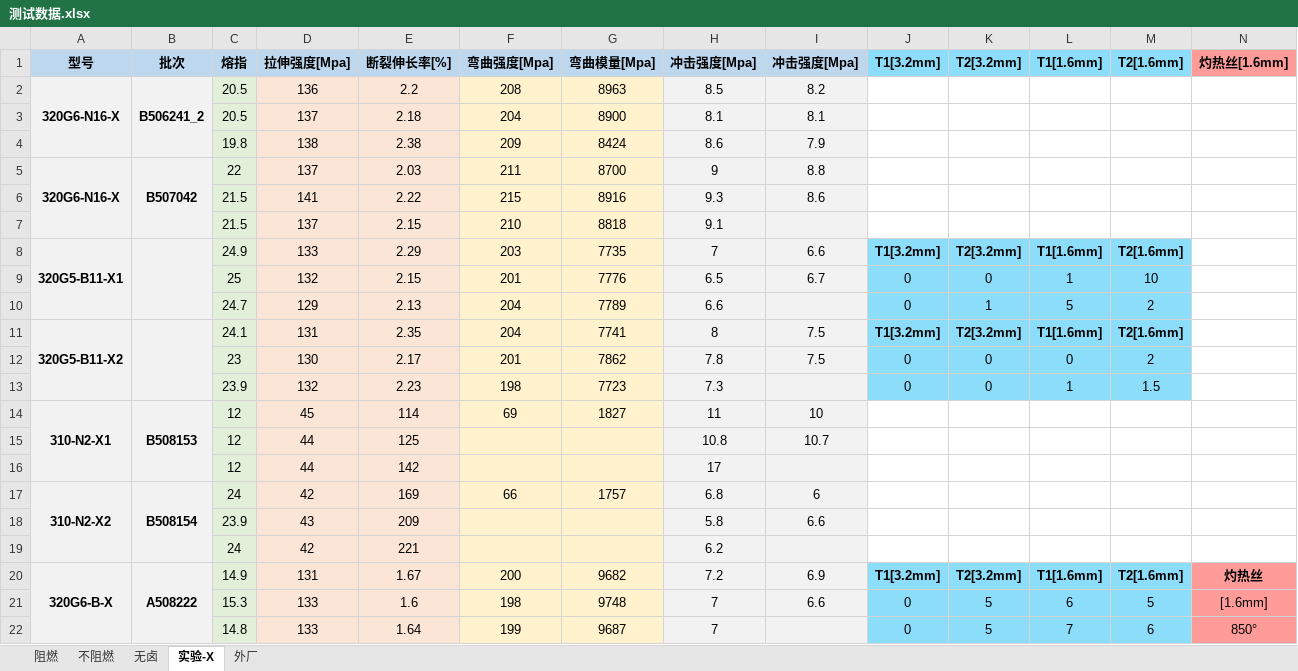
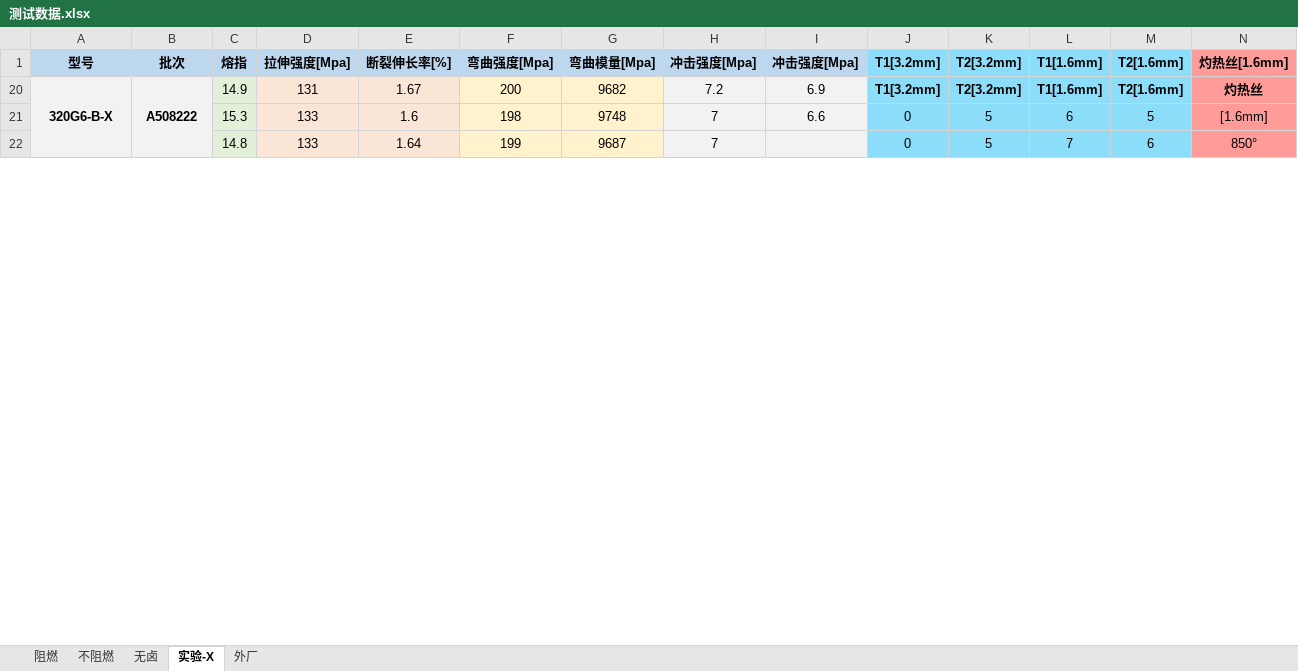
Before and after one commit to 13075061852/Gj_NewText, an Excel workbook: 测试数据.xlsx, sheet 实验-X, drawn as a sheet; only a part is shown; values as stored, in another font and other column widths than the file's, no borders; removed rows and columns are numbered as before the commit, all else as after; rows hold the shown columns only; the diff covers the shown part only; the diff names each change by its address in the sheet, - before the commit and + after, or states it on an @@ line.

```diff
--- a/测试数据.xlsx (sheet 实验-X)
+++ b/测试数据.xlsx (sheet 实验-X)
@@ row 2 hidden: 320G6-N16-X | B506241_2 | 20.5 | 136 | 2.2 | 208 | 8963 | 8.5 | 8.2 @@
@@ row 3 hidden:  |  | 20.5 | 137 | 2.18 | 204 | 8900 | 8.1 | 8.1 @@
@@ row 4 hidden:  |  | 19.8 | 138 | 2.38 | 209 | 8424 | 8.6 | 7.9 @@
@@ row 5 hidden: 320G6-N16-X | B507042 | 22 | 137 | 2.03 | 211 | 8700 | 9 | 8.8 @@
@@ row 6 hidden:  |  | 21.5 | 141 | 2.22 | 215 | 8916 | 9.3 | 8.6 @@
@@ row 7 hidden:  |  | 21.5 | 137 | 2.15 | 210 | 8818 | 9.1 @@
@@ row 8 hidden: 320G5-B11-X1 |  | 24.9 | 133 | 2.29 | 203 | 7735 | 7 | 6.6 | T1[3.2mm] | T2[3.2mm] | T1[1.6mm] | T2[1.6mm] @@
@@ row 9 hidden:  |  | 25 | 132 | 2.15 | 201 | 7776 | 6.5 | 6.7 | 0 | 0 | 1 | 10 @@
@@ row 10 hidden:  |  | 24.7 | 129 | 2.13 | 204 | 7789 | 6.6 |  | 0 | 1 | 5 | 2 @@
@@ row 11 hidden: 320G5-B11-X2 |  | 24.1 | 131 | 2.35 | 204 | 7741 | 8 | 7.5 | T1[3.2mm] | T2[3.2mm] | T1[1.6mm] | T2[1.6mm] @@
@@ row 12 hidden:  |  | 23 | 130 | 2.17 | 201 | 7862 | 7.8 | 7.5 | 0 | 0 | 0 | 2 @@
@@ row 13 hidden:  |  | 23.9 | 132 | 2.23 | 198 | 7723 | 7.3 |  | 0 | 0 | 1 | 1.5 @@
@@ row 14 hidden: 310-N2-X1 | B508153 | 12 | 45 | 114 | 69 | 1827 | 11 | 10 @@
@@ row 15 hidden:  |  | 12 | 44 | 125 |  |  | 10.8 | 10.7 @@
@@ row 16 hidden:  |  | 12 | 44 | 142 |  |  | 17 @@
@@ row 17 hidden: 310-N2-X2 | B508154 | 24 | 42 | 169 | 66 | 1757 | 6.8 | 6 @@
@@ row 18 hidden:  |  | 23.9 | 43 | 209 |  |  | 5.8 | 6.6 @@
@@ row 19 hidden:  |  | 24 | 42 | 221 |  |  | 6.2 @@
```
Also changed, not shown: 6 added rows and 39 hidden or unhidden rows elsewhere in this sheet, sheet 阻燃, sheet 不阻燃, sheet 外厂.
